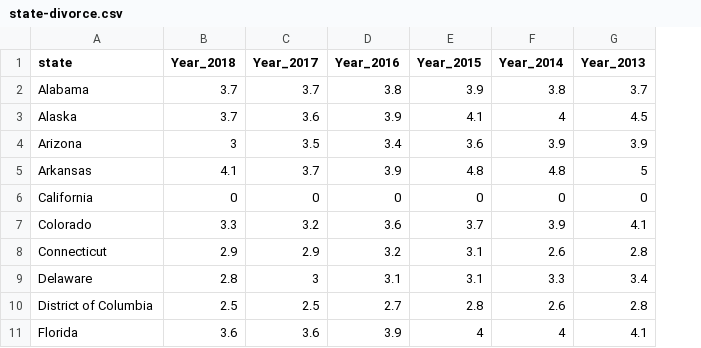
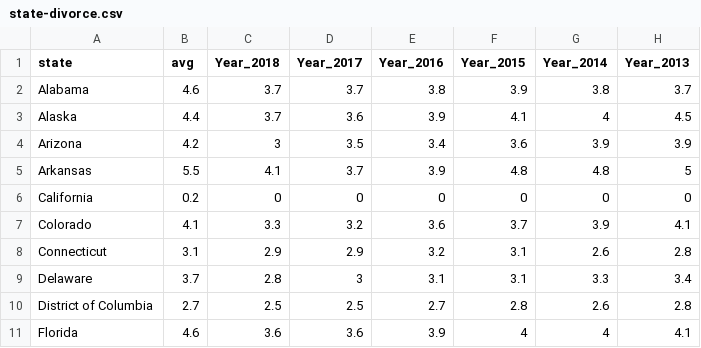
Before and after one commit to sundaritk/Project-Python-Flask, a CSV file: Resources/data/state-divorce.csv, drawn as a sheet; only a part is shown; the diff names each change by its address in the sheet, - before the commit and + after, or states it on an @@ line.

```diff
--- a/Resources/data/state-divorce.csv
+++ b/Resources/data/state-divorce.csv
+column B (avg), rows 2-11: 4.6 | 4.4 | 4.2 | 5.5 | 0.2 | 4.1 | 3.1 | 3.7 | 2.7 | 4.6
```
Also changed, not shown: Resources/data/national-marriage-divorce.csv, Resources/data/state-marriage.csv, 2 other files.
